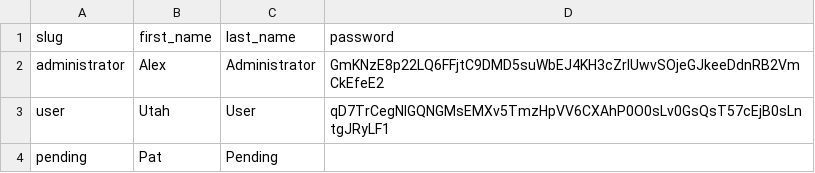
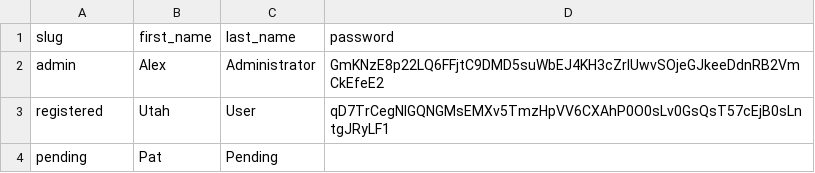
Before and after one commit to niedermyer/tracks, a CSV file: db/example_data/users.csv, drawn as a sheet.

Commit message:
Better encapsulate seed data knowledge

```diff
--- a/db/example_data/users.csv
+++ b/db/example_data/users.csv
@@ -1,4 +1,4 @@
 slug,first_name,last_name,password
-administrator,Alex,Administrator,GmKNzE8p22LQ6FFjtC9DMD5suWbEJ4KH3cZrlUwvSOjeGJkeeDdnRB2VmCkEfeE2
-user,Utah,User,qD7TrCegNlGQNGMsEMXv5TmzHpVV6CXAhP0O0sLv0GsQsT57cEjB0sLntgJRyLF1
+admin,Alex,Administrator,GmKNzE8p22LQ6FFjtC9DMD5suWbEJ4KH3cZrlUwvSOjeGJkeeDdnRB2VmCkEfeE2
+registered,Utah,User,qD7TrCegNlGQNGMsEMXv5TmzHpVV6CXAhP0O0sLv0GsQsT57cEjB0sLntgJRyLF1
 pending,Pat,Pending,
```
Also changed, not shown: 5 other files.
